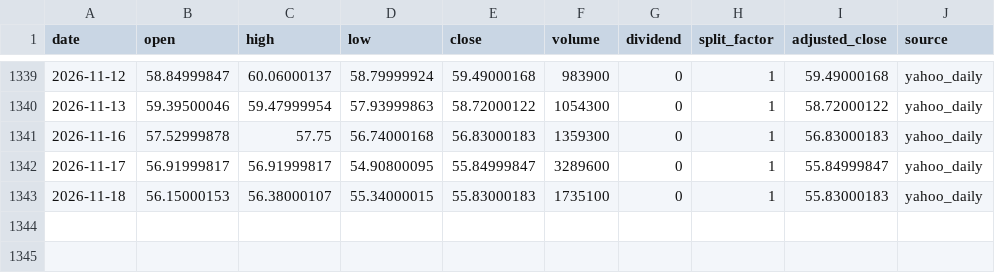
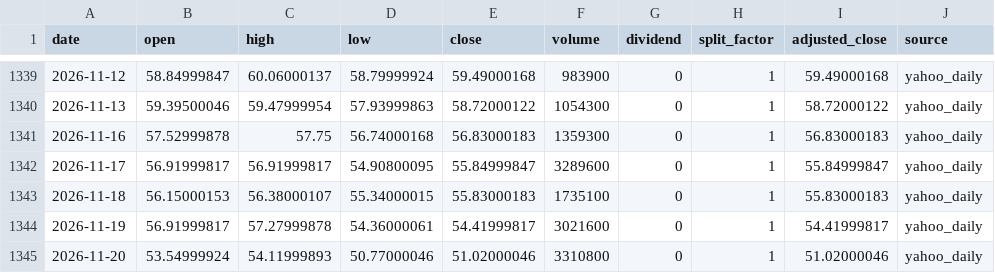
Before and after one commit to onecool-tw/OnecoolOS, a CSV file: data/market/etf_cta/history/AIQ.csv, drawn as a sheet; only a part is shown, gaps mark what is left out.

```diff
--- a/data/market/etf_cta/history/AIQ.csv
+++ b/data/market/etf_cta/history/AIQ.csv
@@ -1343 +1343,3 @@ date,open,high,low,close,volume,dividend,split_factor,adjusted_close,source
 2026-11-18,56.15000153,56.38000107,55.34000015,55.83000183,1735100,0,1,55.83000183,yahoo_daily
+2026-11-19,56.91999817,57.27999878,54.36000061,54.41999817,3021600,0,1,54.41999817,yahoo_daily
+2026-11-20,53.54999924,54.11999893,50.77000046,51.02000046,3310800,0,1,51.02000046,yahoo_daily
```
Also changed, not shown: data/market/etf_cta/history/GLD.csv, data/market/etf_cta/history/IBB.csv, 7 other files.
